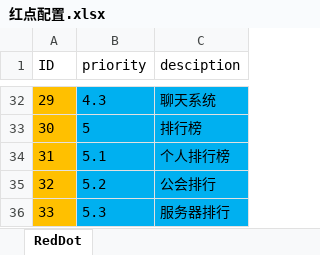
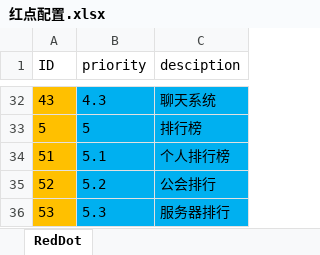
Before and after one commit to Sleepy-Ling/RedDotSystem, an Excel workbook: assets/配置/红点配置.xlsx, sheet RedDot, drawn as a sheet; only a part is shown, gaps mark what is left out; values as stored, in another font and other column widths than the file's, no borders; the diff covers the shown part only; the diff names each change by its address in the sheet, - before the commit and + after, or states it on an @@ line.

```diff
--- a/assets/配置/红点配置.xlsx (sheet RedDot)
+++ b/assets/配置/红点配置.xlsx (sheet RedDot)
-A32 (ID): 29
+A32 (ID): 43
-A33 (ID): 30
+A33 (ID): 5
-A34 (ID): 31
+A34 (ID): 51
-A35 (ID): 32
+A35 (ID): 52
-A36 (ID): 33
+A36 (ID): 53
```
Also changed, not shown: 2 added rows, 2 removed rows, 27 edited cells and cell formats elsewhere in this sheet, 5 other files.
